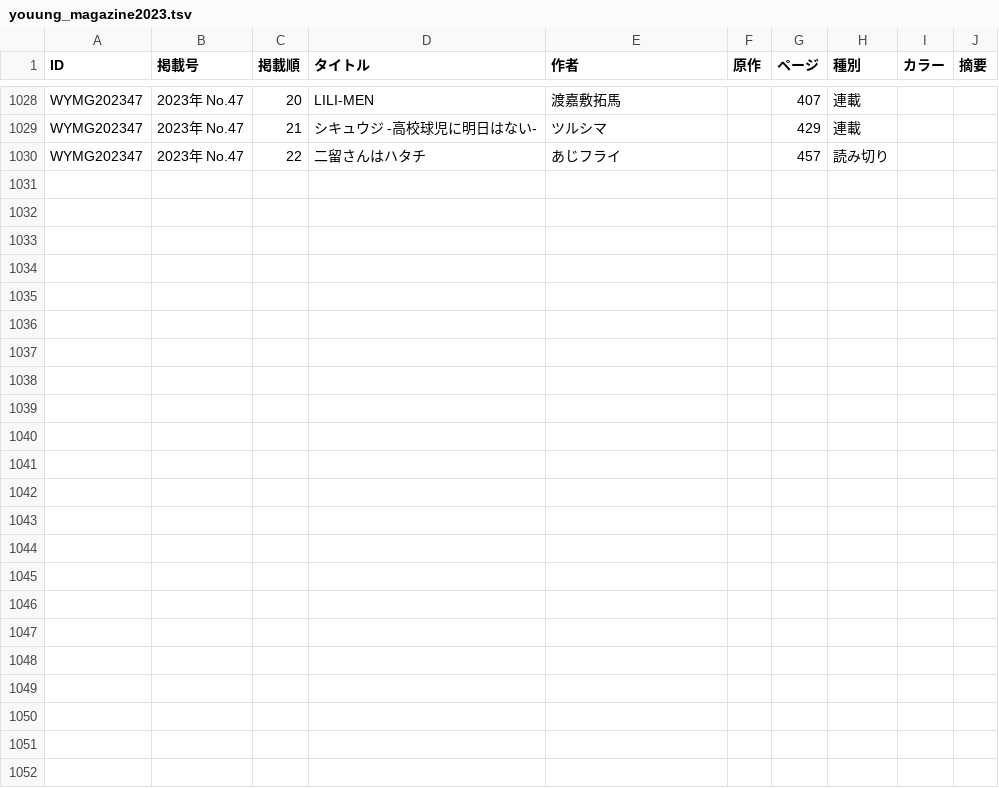
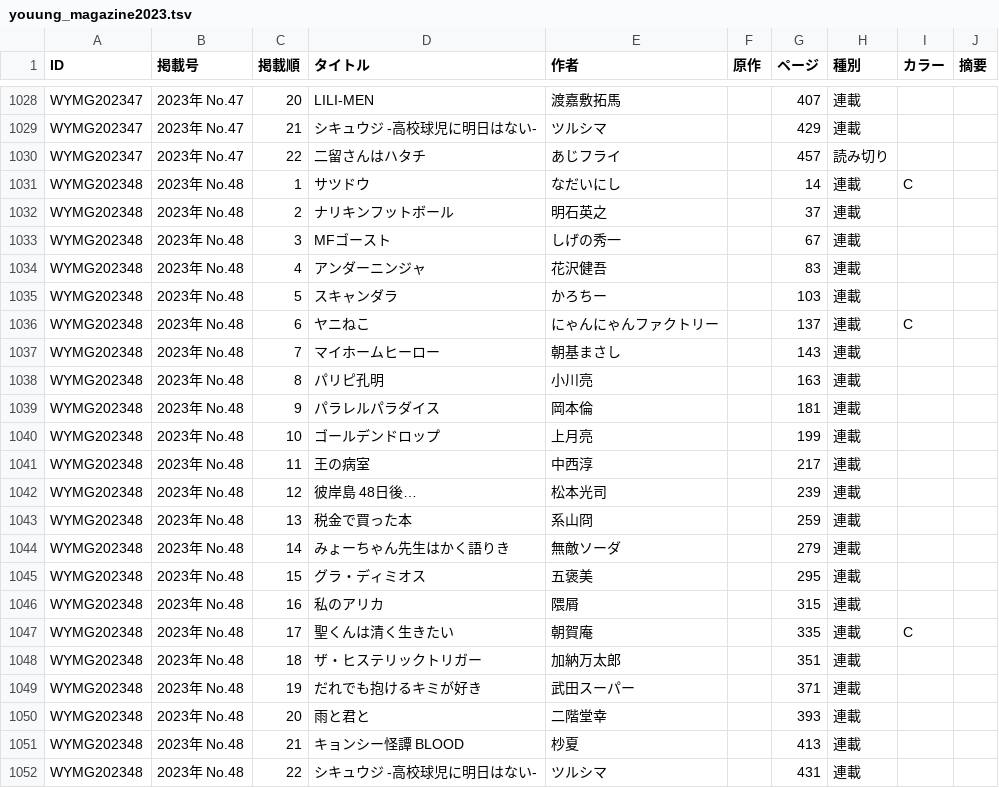
Before and after one commit to tricogimmick/comic_magazine_data, a TSV file: tsv/young_magazine/youung_magazine2023.tsv, drawn as a sheet; only a part is shown, gaps mark what is left out; the diff names each change by its address in the sheet, - before the commit and + after, or states it on an @@ line.

Commit message:
週刊ヤングマガジン 2023年 No.48

```diff
--- a/tsv/young_magazine/youung_magazine2023.tsv
+++ b/tsv/young_magazine/youung_magazine2023.tsv
+row 1031: WYMG202348 | 2023年 No.48 | 1 | サツドウ | なだいにし |  | 14 | 連載 | C
+row 1032: WYMG202348 | 2023年 No.48 | 2 | ナリキンフットボール | 明石英之 |  | 37 | 連載
+row 1033: WYMG202348 | 2023年 No.48 | 3 | MFゴースト | しげの秀一 |  | 67 | 連載
+row 1034: WYMG202348 | 2023年 No.48 | 4 | アンダーニンジャ | 花沢健吾 |  | 83 | 連載
+row 1035: WYMG202348 | 2023年 No.48 | 5 | スキャンダラ | かろちー |  | 103 | 連載
+row 1036: WYMG202348 | 2023年 No.48 | 6 | ヤニねこ | にゃんにゃんファクトリー |  | 137 | 連載 | C
+row 1037: WYMG202348 | 2023年 No.48 | 7 | マイホームヒーロー | 朝基まさし |  | 143 | 連載
+row 1038: WYMG202348 | 2023年 No.48 | 8 | パリピ孔明 | 小川亮 |  | 163 | 連載
+row 1039: WYMG202348 | 2023年 No.48 | 9 | パラレルパラダイス | 岡本倫 |  | 181 | 連載
+row 1040: WYMG202348 | 2023年 No.48 | 10 | ゴールデンドロップ | 上月亮 |  | 199 | 連載
+row 1041: WYMG202348 | 2023年 No.48 | 11 | 王の病室 | 中西淳 |  | 217 | 連載
+row 1042: WYMG202348 | 2023年 No.48 | 12 | 彼岸島 48日後… | 松本光司 |  | 239 | 連載
+row 1043: WYMG202348 | 2023年 No.48 | 13 | 税金で買った本 | 系山冏 |  | 259 | 連載
+row 1044: WYMG202348 | 2023年 No.48 | 14 | みょーちゃん先生はかく語りき | 無敵ソーダ |  | 279 | 連載
+row 1045: WYMG202348 | 2023年 No.48 | 15 | グラ・ディミオス | 五褒美 |  | 295 | 連載
+row 1046: WYMG202348 | 2023年 No.48 | 16 | 私のアリカ | 隈屑 |  | 315 | 連載
+row 1047: WYMG202348 | 2023年 No.48 | 17 | 聖くんは清く生きたい | 朝賀庵 |  | 335 | 連載 | C
+row 1048: WYMG202348 | 2023年 No.48 | 18 | ザ・ヒステリックトリガー | 加納万太郎 |  | 351 | 連載
+row 1049: WYMG202348 | 2023年 No.48 | 19 | だれでも抱けるキミが好き | 武田スーパー |  | 371 | 連載
+row 1050: WYMG202348 | 2023年 No.48 | 20 | 雨と君と | 二階堂幸 |  | 393 | 連載
+row 1051: WYMG202348 | 2023年 No.48 | 21 | キョンシー怪譚 BLOOD | 杪夏 |  | 413 | 連載
+row 1052: WYMG202348 | 2023年 No.48 | 22 | シキュウジ -高校球児に明日はない- | ツルシマ |  | 431 | 連載
```
